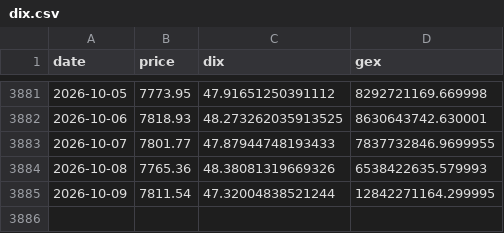
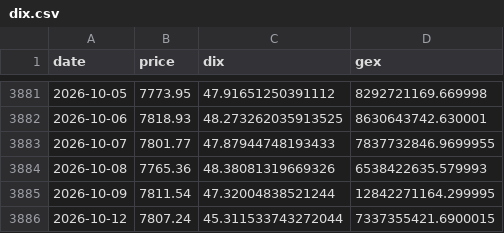
Before and after one commit to lzk00099/Buy-the-dip-tracker, a CSV file: cache/dix.csv, drawn as a sheet; only a part is shown, gaps mark what is left out.

```diff
--- a/cache/dix.csv
+++ b/cache/dix.csv
@@ -3885 +3885,2 @@ date,price,dix,gex
 2026-10-09,7811.54,47.32004838521244,12842271164.299995
+2026-10-12,7807.24,45.311533743272044,7337355421.6900015
```
Also changed, not shown: cache/cboe_COR1M.csv, cache/cboe_DSPX.csv, 9 other files.
